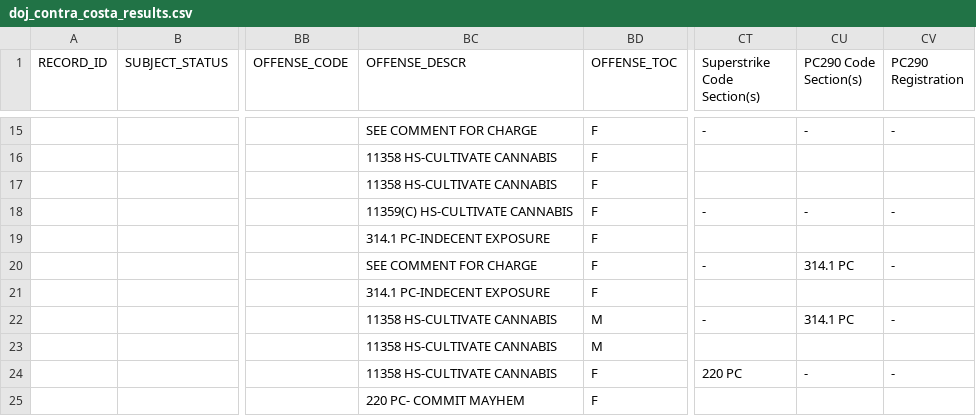
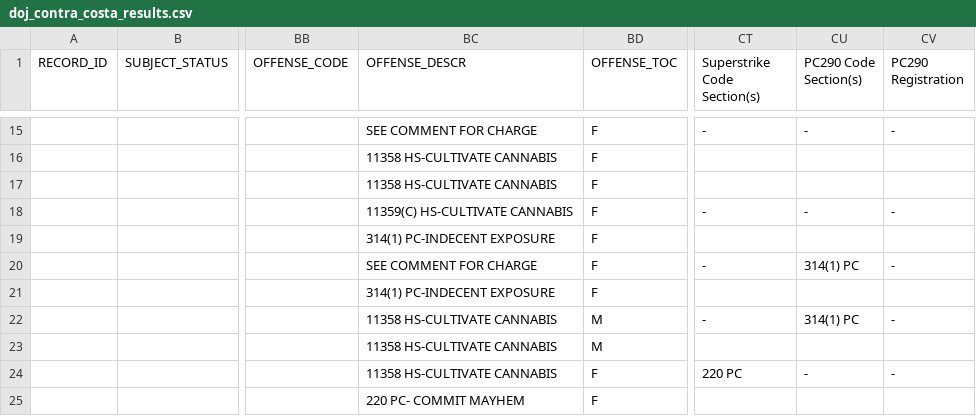
Before and after one commit to codeforamerica/gogen_pilots, a CSV file: test_fixtures/contra_costa/doj_contra_costa_results.csv, drawn as a sheet; only a part is shown, gaps mark what is left out; the diff names each change by its address in the sheet, - before the commit and + after, or states it on an @@ line.

Commit message:
Add LA list of PC290 code sections to PC290 section detector
Co-authored-by: Zak Auerbach <zak@codeforamerica.org>

```diff
--- a/test_fixtures/contra_costa/doj_contra_costa_results.csv
+++ b/test_fixtures/contra_costa/doj_contra_costa_results.csv
-BC19 (OFFENSE_DESCR): 314.1 PC-INDECENT EXPOSURE
+BC19 (OFFENSE_DESCR): 314(1) PC-INDECENT EXPOSURE
-CU20 (PC290 Code Section(s)): 314.1 PC
+CU20 (PC290 Code Section(s)): 314(1) PC
-BC21 (OFFENSE_DESCR): 314.1 PC-INDECENT EXPOSURE
+BC21 (OFFENSE_DESCR): 314(1) PC-INDECENT EXPOSURE
-CU22 (PC290 Code Section(s)): 314.1 PC
+CU22 (PC290 Code Section(s)): 314(1) PC
```
Also changed, not shown: test_fixtures/contra_costa/cadoj_contra_costa.csv, test_fixtures/contra_costa/doj_contra_costa_results_condensed.csv, 17 other files.
